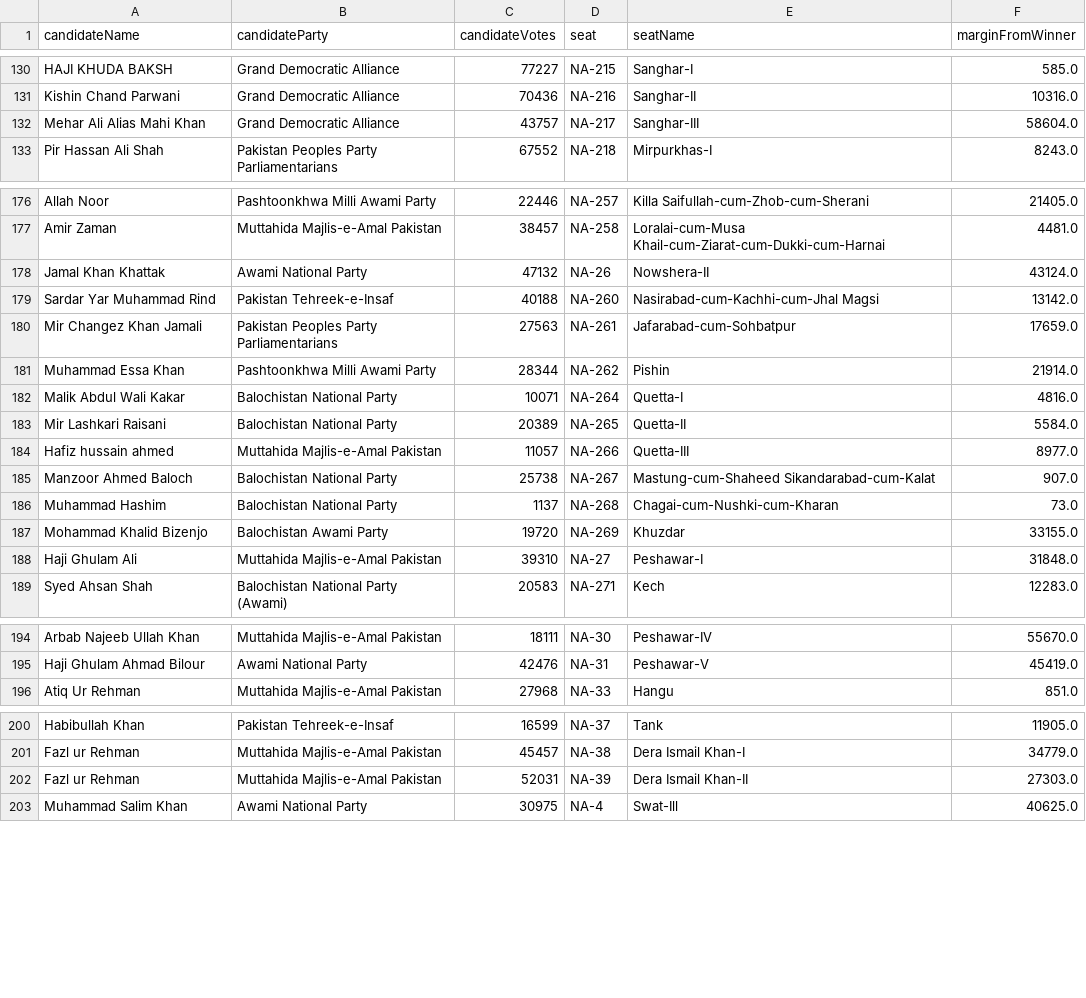
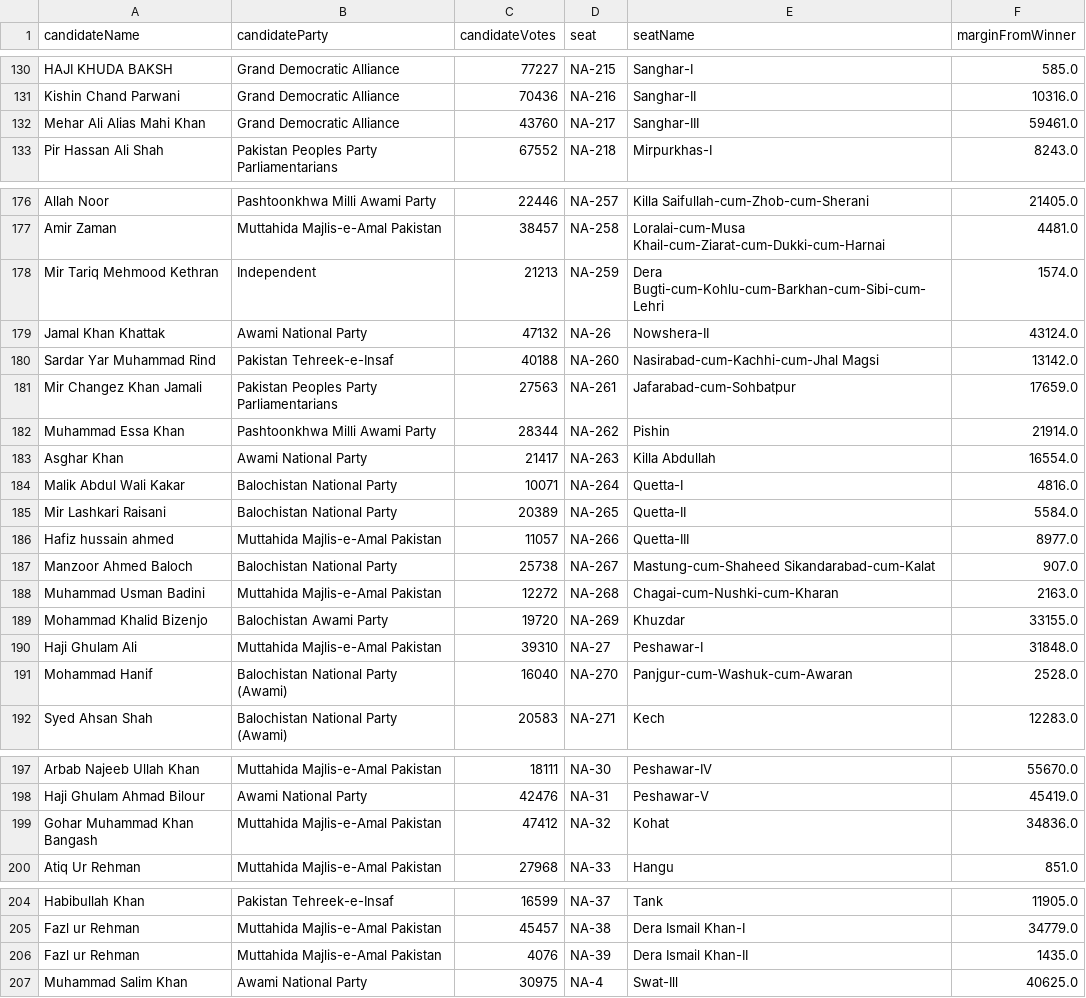
Before and after one commit to uns1/PakElection2018, a CSV file: Data/Election_2018_NA_runnerupResults.csv, drawn as a sheet; only a part is shown, gaps mark what is left out; the diff covers the shown part only.

Commit message:
Updated Results. NA complete. Added Participation %age

```diff
--- a/Data/Election_2018_NA_runnerupResults.csv
+++ b/Data/Election_2018_NA_runnerupResults.csv
@@ -131,3 +131,3 @@ HAJI KHUDA BAKSH,Grand Democratic Alliance,77227,NA-215,Sanghar-I,585.0
 Kishin Chand Parwani,Grand Democratic Alliance,70436,NA-216,Sanghar-II,10316.0
-Mehar Ali Alias Mahi Khan,Grand Democratic Alliance,43757,NA-217,Sanghar-III,58604.0
+Mehar Ali Alias Mahi Khan,Grand Democratic Alliance,43760,NA-217,Sanghar-III,59461.0
 Pir Hassan Ali Shah,Pakistan Peoples Party Parliamentarians,67552,NA-218,Mirpurkhas-I,8243.0
@@ -177,2 +177,3 @@ Allah Noor,Pashtoonkhwa Milli Awami Party,22446,NA-257,Killa Saifullah-cum-Zhob-
 Amir Zaman,Muttahida Majlis-e-Amal Pakistan,38457,NA-258,Loralai-cum-Musa Khail-cum-Ziarat-cum-Dukki-cum-Harnai,4481.0
+Mir Tariq Mehmood Kethran,Independent,21213,NA-259,Dera Bugti-cum-Kohlu-cum-Barkhan-cum-Sibi-cum-Lehri,1574.0
 Jamal Khan Khattak,Awami National Party,47132,NA-26,Nowshera-II,43124.0
@@ -181,2 +182,3 @@ Mir Changez Khan Jamali,Pakistan Peoples Party Parliamentarians,27563,NA-261,Jaf
 Muhammad Essa Khan,Pashtoonkhwa Milli Awami Party,28344,NA-262,Pishin,21914.0
+Asghar Khan,Awami National Party,21417,NA-263,Killa Abdullah,16554.0
 Malik Abdul Wali Kakar,Balochistan National Party,10071,NA-264,Quetta-I,4816.0
@@ -185,5 +187,6 @@ Hafiz hussain ahmed,Muttahida Majlis-e-Amal Pakistan,11057,NA-266,Quetta-III,897
 Manzoor Ahmed Baloch,Balochistan National Party,25738,NA-267,Mastung-cum-Shaheed Sikandarabad-cum-Kalat,907.0
-Muhammad Hashim,Balochistan National Party,1137,NA-268,Chagai-cum-Nushki-cum-Kharan,73.0
+Muhammad Usman Badini,Muttahida Majlis-e-Amal Pakistan,12272,NA-268,Chagai-cum-Nushki-cum-Kharan,2163.0
 Mohammad Khalid Bizenjo,Balochistan Awami Party,19720,NA-269,Khuzdar,33155.0
 Haji Ghulam Ali,Muttahida Majlis-e-Amal Pakistan,39310,NA-27,Peshawar-I,31848.0
+Mohammad Hanif,Balochistan National Party (Awami),16040,NA-270,Panjgur-cum-Washuk-cum-Awaran,2528.0
 Syed Ahsan Shah,Balochistan National Party (Awami),20583,NA-271,Kech,12283.0
@@ -195,2 +198,3 @@ Arbab Najeeb Ullah Khan,Muttahida Majlis-e-Amal Pakistan,18111,NA-30,Peshawar-IV
 Haji Ghulam Ahmad Bilour,Awami National Party,42476,NA-31,Peshawar-V,45419.0
+Gohar Muhammad Khan Bangash,Muttahida Majlis-e-Amal Pakistan,47412,NA-32,Kohat,34836.0
 Atiq Ur Rehman,Muttahida Majlis-e-Amal Pakistan,27968,NA-33,Hangu,851.0
@@ -201,3 +205,3 @@ Habibullah Khan,Pakistan Tehreek-e-Insaf,16599,NA-37,Tank,11905.0
 Fazl ur Rehman,Muttahida Majlis-e-Amal Pakistan,45457,NA-38,Dera Ismail Khan-I,34779.0
-Fazl ur Rehman,Muttahida Majlis-e-Amal Pakistan,52031,NA-39,Dera Ismail Khan-II,27303.0
+Fazl ur Rehman,Muttahida Majlis-e-Amal Pakistan,4076,NA-39,Dera Ismail Khan-II,1435.0
 Muhammad Salim Khan,Awami National Party,30975,NA-4,Swat-Ill,40625.0
```
Also changed, not shown: 1 edited cell elsewhere in this file, Data/Election_2018_NA_winnerResults.csv, 1 other file.
